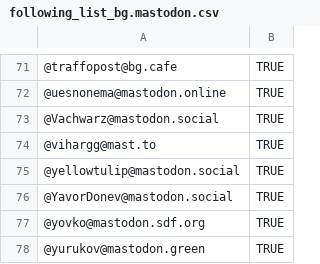
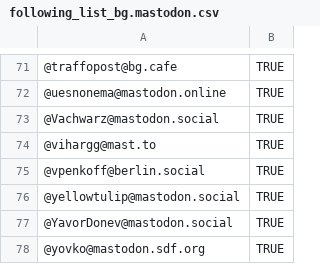
Before and after one commit to bogomil/bg.mastodon, a CSV file: files/following_list_bg.mastodon.csv, drawn as a sheet; only a part is shown, gaps mark what is left out; the shorter side is filled out with more unchanged rows; the diff names each change by its address in the sheet, - before the commit and + after, or states it on an @@ line.

Commit message:
add @vpenkoff@berlin.social

```diff
--- a/files/following_list_bg.mastodon.csv
+++ b/files/following_list_bg.mastodon.csv
+row 75: @vpenkoff@berlin.social | TRUE
```
Also changed, not shown: 1 other file.
